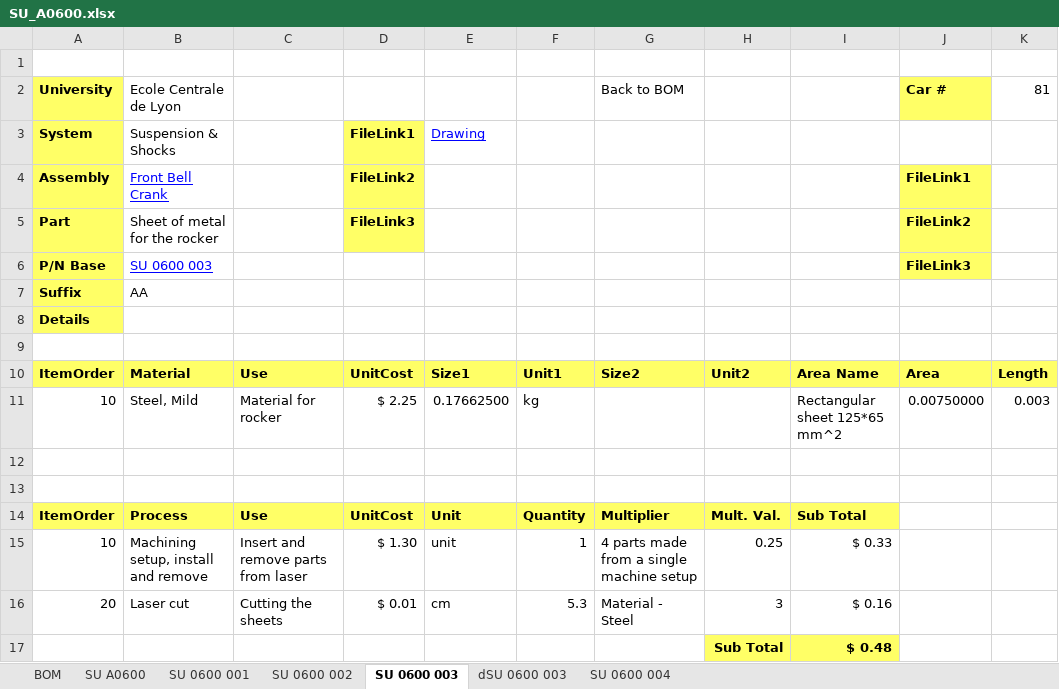
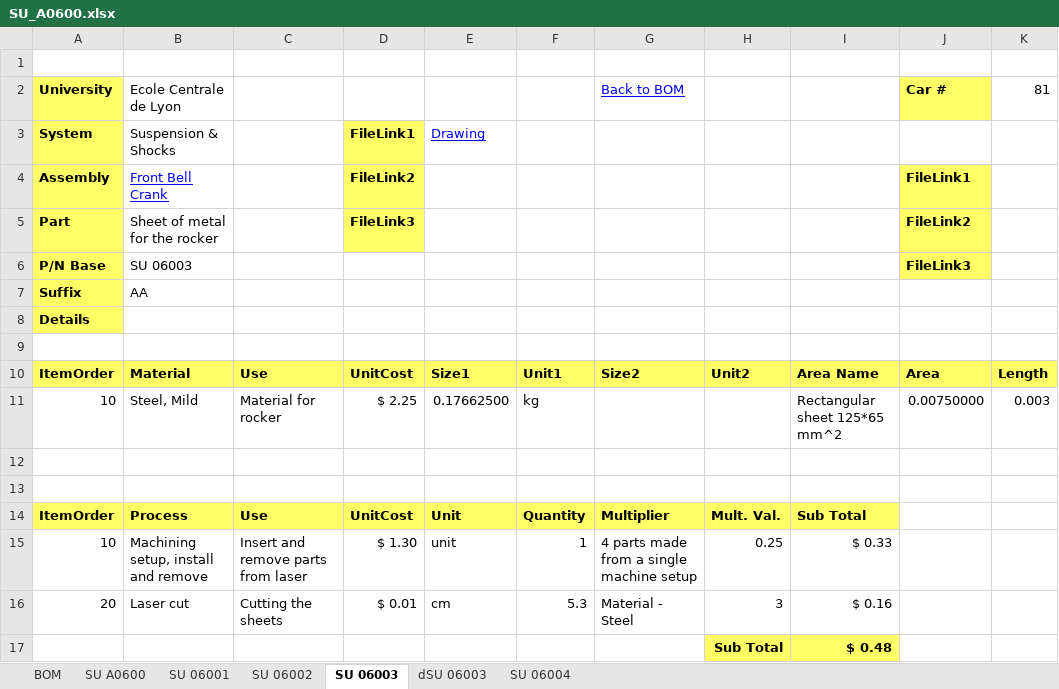
Before and after one commit to epsa-team/Vulcanix-v1.0, an Excel workbook: SU - Suspension/Cost/SU_A0600.xlsx, sheet SU 06003, drawn as a sheet; only a part is shown; values as stored, in another font and other column widths than the file's, no borders; charts and pictures not drawn; the diff names each change by its address in the sheet, - before the commit and + after, or states it on an @@ line.

```diff
--- a/SU - Suspension/Cost/SU_A0600.xlsx (sheet SU 06003)
+++ b/SU - Suspension/Cost/SU_A0600.xlsx (sheet SU 06003)
-sheet tab: SU 0600 001
+sheet tab: SU 06001
-sheet tab: SU 0600 002
+sheet tab: SU 06002
-sheet tab: SU 0600 003
+sheet tab: SU 06003
-sheet tab: dSU 0600 003
+sheet tab: dSU 06003
-sheet tab: SU 0600 004
+sheet tab: SU 06004
@@ G2 underline: off → on, text colour: black → #0000FF @@
-B6: SU 0600 003
+B6: SU 06003
@@ B6 underline: on → off, text colour: #0000FF → black @@
```
Also changed, not shown: sheet SU 06001, sheet BOM, sheet SU 06004, sheet SU 06002, sheet dSU 06003, formulas that keep their value, charts or pictures, SU - Suspension/Cost/SU_A0500.xlsx, 1 other file.
